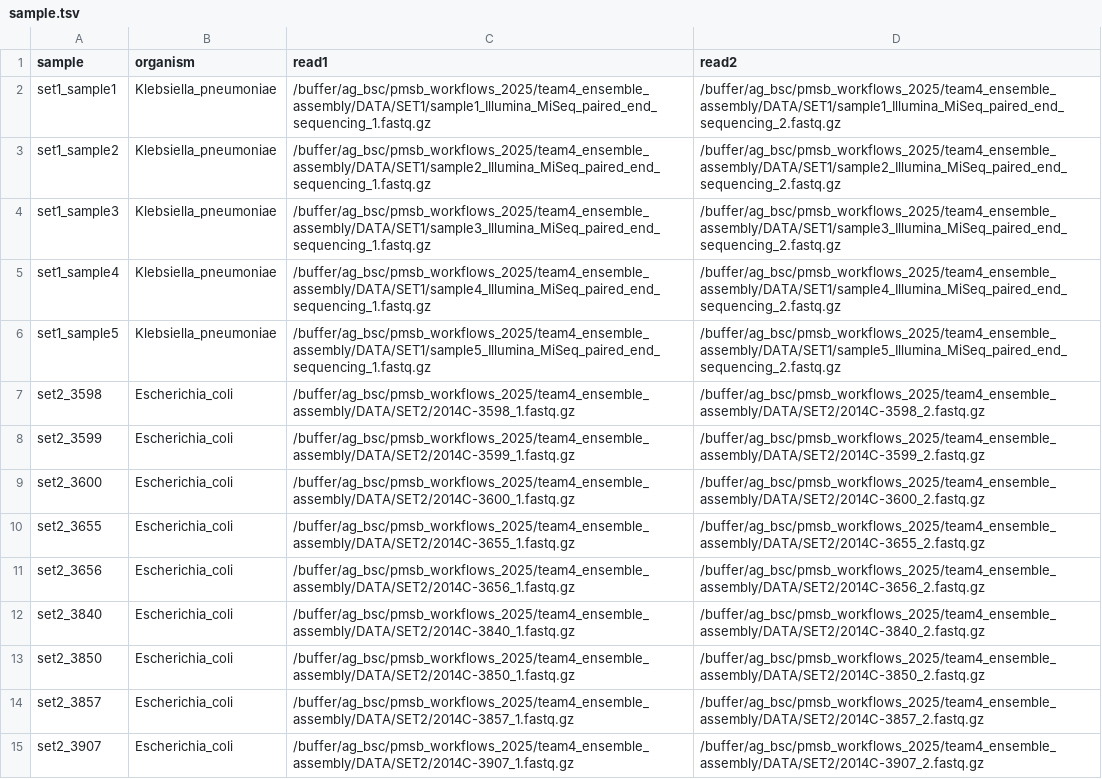
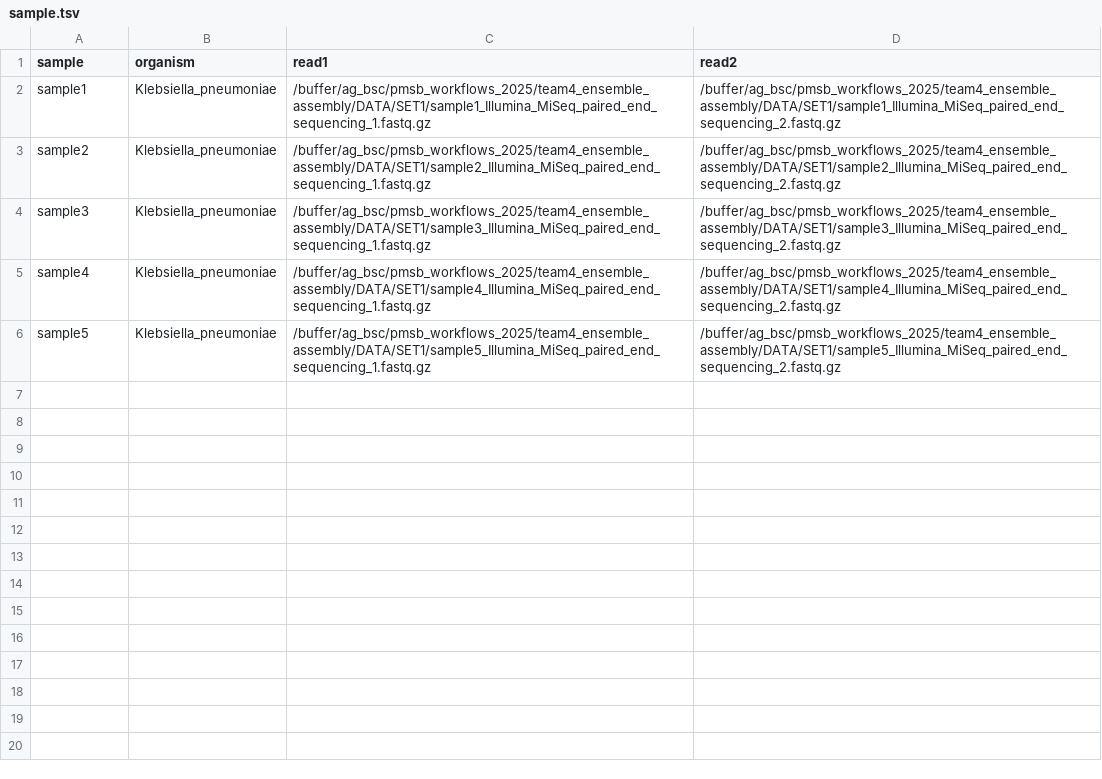
Before and after one commit to r-sayar/ensembleassembly, a TSV file: resources/samples/sample.tsv, drawn as a sheet.

Commit message:
fix: just one organism in sample.tsv

```diff
--- a/resources/samples/sample.tsv
+++ b/resources/samples/sample.tsv
@@ -1,15 +1,6 @@
 sample	organism	read1	read2
-set1_sample1	Klebsiella_pneumoniae	/buffer/ag_bsc/pmsb_workflows_2025/team4_ensemble_assembly/DATA/SET1/sample1_Illumina_MiSeq_paired_end_sequencing_1.fastq.gz	/buffer/ag_bsc/pmsb_workflows_2025/team4_ensemble_assembly/DATA/SET1/sample1_Illumina_MiSeq_paired_end_sequencing_2.fastq.gz
-set1_sample2	Klebsiella_pneumoniae	/buffer/ag_bsc/pmsb_workflows_2025/team4_ensemble_assembly/DATA/SET1/sample2_Illumina_MiSeq_paired_end_sequencing_1.fastq.gz	/buffer/ag_bsc/pmsb_workflows_2025/team4_ensemble_assembly/DATA/SET1/sample2_Illumina_MiSeq_paired_end_sequencing_2.fastq.gz
-set1_sample3	Klebsiella_pneumoniae	/buffer/ag_bsc/pmsb_workflows_2025/team4_ensemble_assembly/DATA/SET1/sample3_Illumina_MiSeq_paired_end_sequencing_1.fastq.gz	/buffer/ag_bsc/pmsb_workflows_2025/team4_ensemble_assembly/DATA/SET1/sample3_Illumina_MiSeq_paired_end_sequencing_2.fastq.gz
-set1_sample4	Klebsiella_pneumoniae	/buffer/ag_bsc/pmsb_workflows_2025/team4_ensemble_assembly/DATA/SET1/sample4_Illumina_MiSeq_paired_end_sequencing_1.fastq.gz	/buffer/ag_bsc/pmsb_workflows_2025/team4_ensemble_assembly/DATA/SET1/sample4_Illumina_MiSeq_paired_end_sequencing_2.fastq.gz
-set1_sample5	Klebsiella_pneumoniae	/buffer/ag_bsc/pmsb_workflows_2025/team4_ensemble_assembly/DATA/SET1/sample5_Illumina_MiSeq_paired_end_sequencing_1.fastq.gz	/buffer/ag_bsc/pmsb_workflows_2025/team4_ensemble_assembly/DATA/SET1/sample5_Illumina_MiSeq_paired_end_sequencing_2.fastq.gz
-set2_3598	Escherichia_coli	/buffer/ag_bsc/pmsb_workflows_2025/team4_ensemble_assembly/DATA/SET2/2014C-3598_1.fastq.gz	/buffer/ag_bsc/pmsb_workflows_2025/team4_ensemble_assembly/DATA/SET2/2014C-3598_2.fastq.gz
-set2_3599	Escherichia_coli	/buffer/ag_bsc/pmsb_workflows_2025/team4_ensemble_assembly/DATA/SET2/2014C-3599_1.fastq.gz	/buffer/ag_bsc/pmsb_workflows_2025/team4_ensemble_assembly/DATA/SET2/2014C-3599_2.fastq.gz
-set2_3600	Escherichia_coli	/buffer/ag_bsc/pmsb_workflows_2025/team4_ensemble_assembly/DATA/SET2/2014C-3600_1.fastq.gz	/buffer/ag_bsc/pmsb_workflows_2025/team4_ensemble_assembly/DATA/SET2/2014C-3600_2.fastq.gz
-set2_3655	Escherichia_coli	/buffer/ag_bsc/pmsb_workflows_2025/team4_ensemble_assembly/DATA/SET2/2014C-3655_1.fastq.gz	/buffer/ag_bsc/pmsb_workflows_2025/team4_ensemble_assembly/DATA/SET2/2014C-3655_2.fastq.gz
-set2_3656	Escherichia_coli	/buffer/ag_bsc/pmsb_workflows_2025/team4_ensemble_assembly/DATA/SET2/2014C-3656_1.fastq.gz	/buffer/ag_bsc/pmsb_workflows_2025/team4_ensemble_assembly/DATA/SET2/2014C-3656_2.fastq.gz
-set2_3840	Escherichia_coli	/buffer/ag_bsc/pmsb_workflows_2025/team4_ensemble_assembly/DATA/SET2/2014C-3840_1.fastq.gz	/buffer/ag_bsc/pmsb_workflows_2025/team4_ensemble_assembly/DATA/SET2/2014C-3840_2.fastq.gz
-set2_3850	Escherichia_coli	/buffer/ag_bsc/pmsb_workflows_2025/team4_ensemble_assembly/DATA/SET2/2014C-3850_1.fastq.gz	/buffer/ag_bsc/pmsb_workflows_2025/team4_ensemble_assembly/DATA/SET2/2014C-3850_2.fastq.gz
-set2_3857	Escherichia_coli	/buffer/ag_bsc/pmsb_workflows_2025/team4_ensemble_assembly/DATA/SET2/2014C-3857_1.fastq.gz	/buffer/ag_bsc/pmsb_workflows_2025/team4_ensemble_assembly/DATA/SET2/2014C-3857_2.fastq.gz
-set2_3907	Escherichia_coli	/buffer/ag_bsc/pmsb_workflows_2025/team4_ensemble_assembly/DATA/SET2/2014C-3907_1.fastq.gz	/buffer/ag_bsc/pmsb_workflows_2025/team4_ensemble_assembly/DATA/SET2/2014C-3907_2.fastq.gz
+sample1	Klebsiella_pneumoniae	/buffer/ag_bsc/pmsb_workflows_2025/team4_ensemble_assembly/DATA/SET1/sample1_Illumina_MiSeq_paired_end_sequencing_1.fastq.gz	/buffer/ag_bsc/pmsb_workflows_2025/team4_ensemble_assembly/DATA/SET1/sample1_Illumina_MiSeq_paired_end_sequencing_2.fastq.gz
+sample2	Klebsiella_pneumoniae	/buffer/ag_bsc/pmsb_workflows_2025/team4_ensemble_assembly/DATA/SET1/sample2_Illumina_MiSeq_paired_end_sequencing_1.fastq.gz	/buffer/ag_bsc/pmsb_workflows_2025/team4_ensemble_assembly/DATA/SET1/sample2_Illumina_MiSeq_paired_end_sequencing_2.fastq.gz
+sample3	Klebsiella_pneumoniae	/buffer/ag_bsc/pmsb_workflows_2025/team4_ensemble_assembly/DATA/SET1/sample3_Illumina_MiSeq_paired_end_sequencing_1.fastq.gz	/buffer/ag_bsc/pmsb_workflows_2025/team4_ensemble_assembly/DATA/SET1/sample3_Illumina_MiSeq_paired_end_sequencing_2.fastq.gz
+sample4	Klebsiella_pneumoniae	/buffer/ag_bsc/pmsb_workflows_2025/team4_ensemble_assembly/DATA/SET1/sample4_Illumina_MiSeq_paired_end_sequencing_1.fastq.gz	/buffer/ag_bsc/pmsb_workflows_2025/team4_ensemble_assembly/DATA/SET1/sample4_Illumina_MiSeq_paired_end_sequencing_2.fastq.gz
+sample5	Klebsiella_pneumoniae	/buffer/ag_bsc/pmsb_workflows_2025/team4_ensemble_assembly/DATA/SET1/sample5_Illumina_MiSeq_paired_end_sequencing_1.fastq.gz	/buffer/ag_bsc/pmsb_workflows_2025/team4_ensemble_assembly/DATA/SET1/sample5_Illumina_MiSeq_paired_end_sequencing_2.fastq.gz
```
